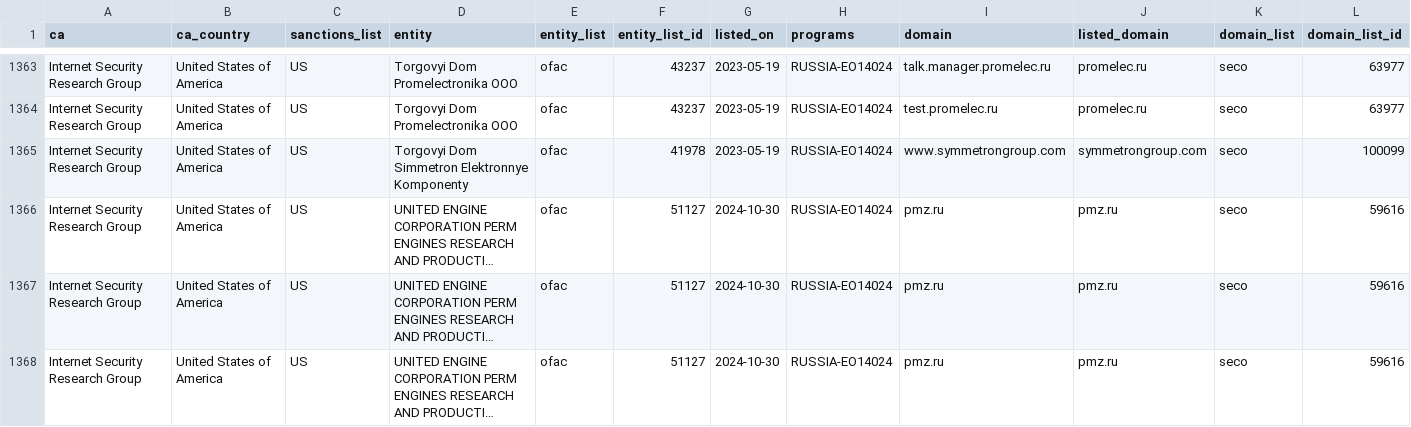
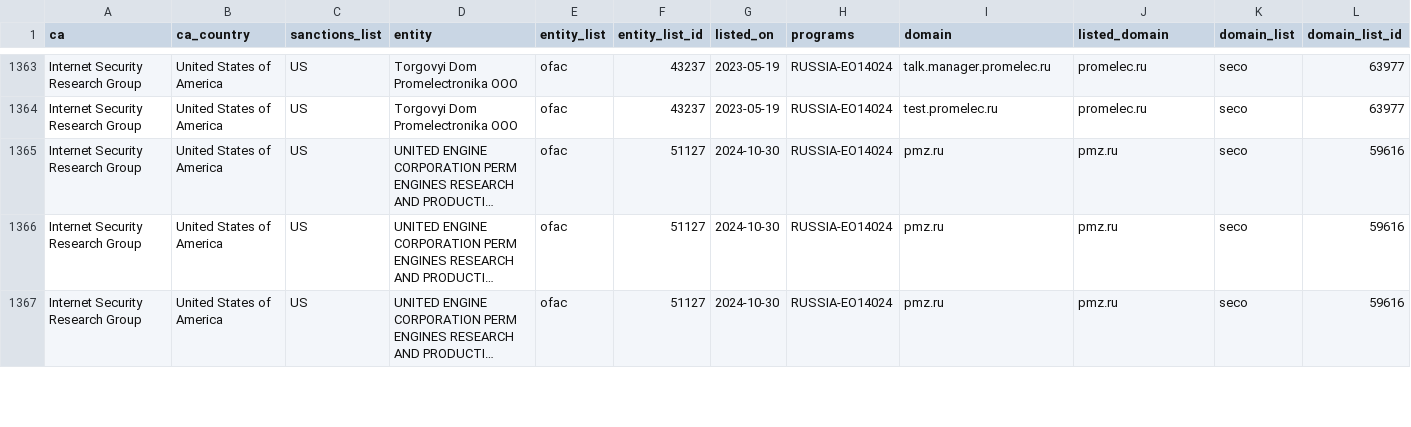
Before and after one commit to Sec-Wayne/ct-sanctions-watch, a CSV file: sanctions.csv, drawn as a sheet; only a part is shown, gaps mark what is left out; long unchanged cells end in …; rows hold the shown columns only; the diff names each change by its address in the sheet, - before the commit and + after, or states it on an @@ line.

Commit message:
Removed certs for Internet Security Research Group x1

```diff
--- a/sanctions.csv
+++ b/sanctions.csv
-row 1365: Internet Security Research Group | United States of America | US | Torgovyi Dom Simmetron Elektronnye Komponenty | ofac | 41978 | 2023-05-19 | RUSSIA-EO14024 | www.symmetrongroup.com | symmetrongroup.com | seco | 100099
```
Also changed, not shown: 3 other files.
